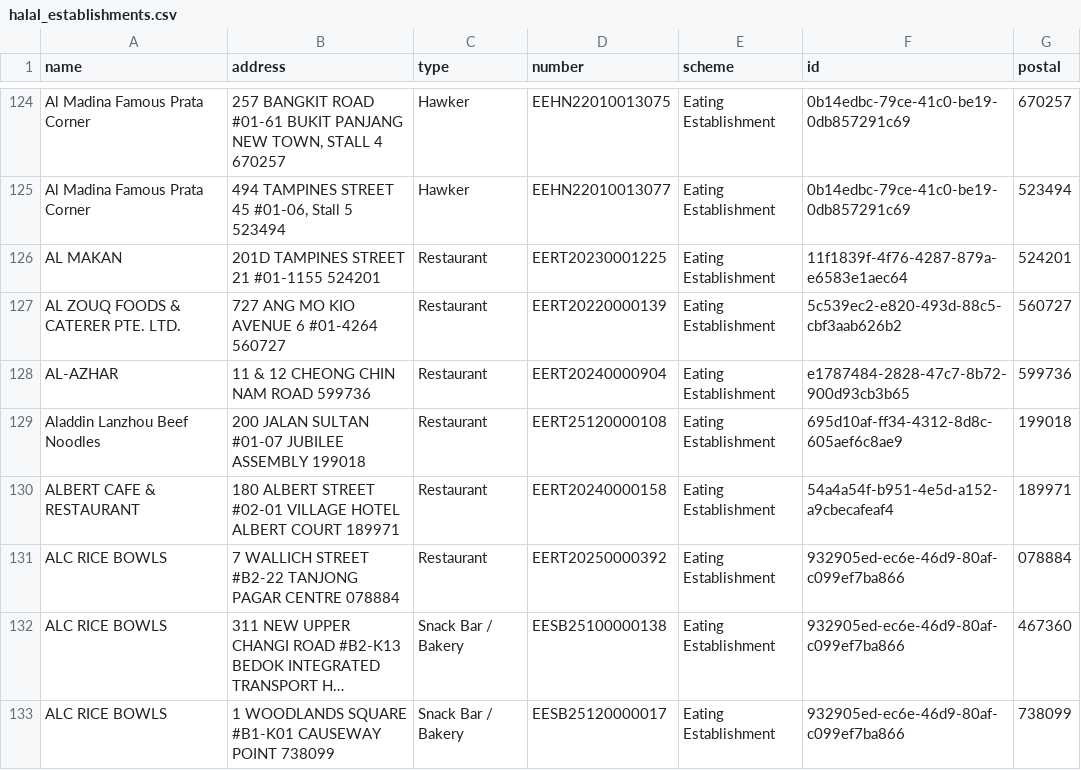
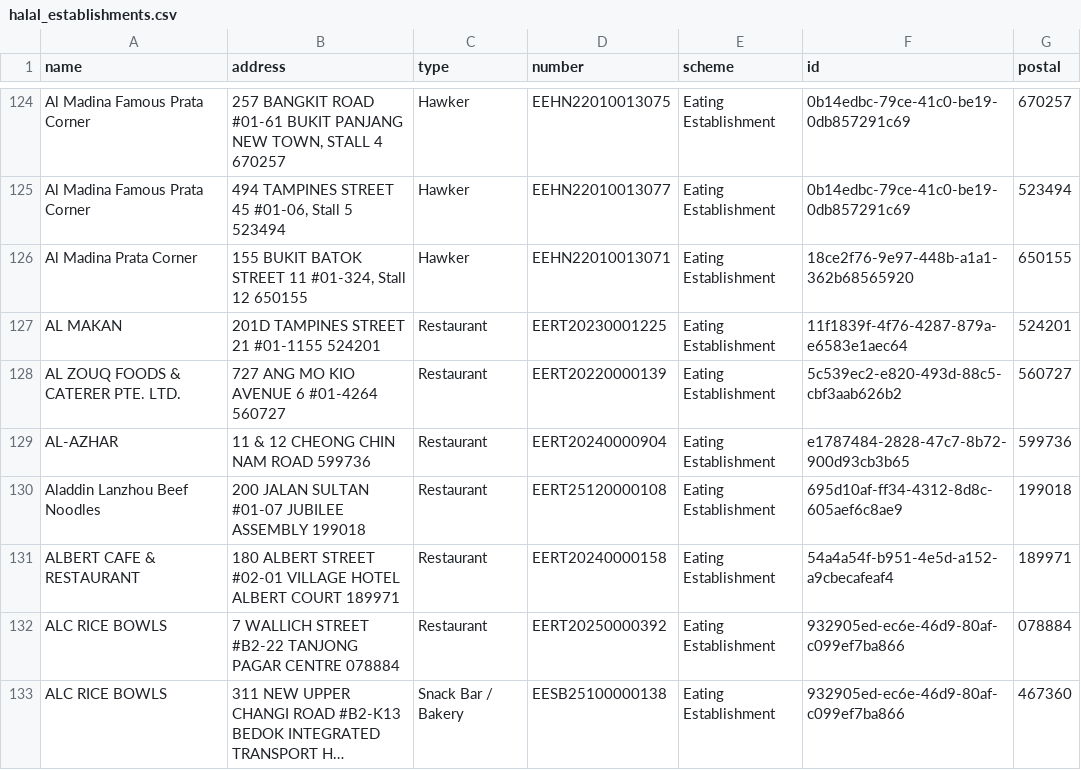
Before and after one commit to zootato/singapore-halal-establishments, a CSV file: halal_establishments.csv, drawn as a sheet; only a part is shown, gaps mark what is left out; the shorter side is filled out with more unchanged rows; long unchanged cells end in …; the diff names each change by its address in the sheet, - before the commit and + after, or states it on an @@ line.

```diff
--- a/halal_establishments.csv
+++ b/halal_establishments.csv
+row 126: Al Madina Prata Corner | 155 BUKIT BATOK STREET 11 #01-324, Stall 12 650155 | Hawker | EEHN22010013071 | Eating Establishment | 18ce2f76-9e97-448b-a1a1-362b68565920 | 650155
```
Also changed, not shown: 3 other files.
